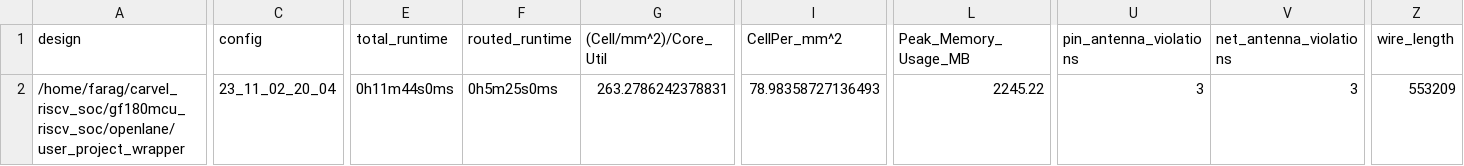
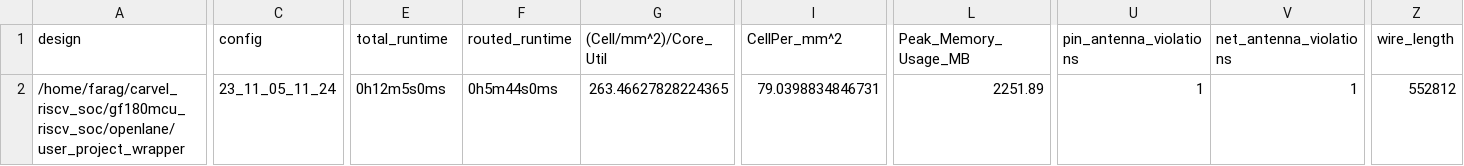
Before and after one commit to mabrains/gf180mcu_riscv_soc, a CSV file: signoff/user_project_wrapper/metrics.csv, drawn as a sheet; only a part is shown, gaps mark what is left out; the diff covers the shown part only; the diff names each change by its address in the sheet, - before the commit and + after, or states it on an @@ line.

```diff
--- a/signoff/user_project_wrapper/metrics.csv
+++ b/signoff/user_project_wrapper/metrics.csv
-C2 (config): 23_11_02_20_04
+C2 (config): 23_11_05_11_24
-E2 (total_runtime): 0h11m44s0ms
+E2 (total_runtime): 0h12m5s0ms
-F2 (routed_runtime): 0h5m25s0ms
+F2 (routed_runtime): 0h5m44s0ms
-G2 ((Cell/mm^2)/Core_Util): 263.2786242378831
+G2 ((Cell/mm^2)/Core_Util): 263.46627828224365
-I2 (CellPer_mm^2): 78.98358727136493
+I2 (CellPer_mm^2): 79.0398834846731
-L2 (Peak_Memory_Usage_MB): 2245.22
+L2 (Peak_Memory_Usage_MB): 2251.89
-U2 (pin_antenna_violations): 3
+U2 (pin_antenna_violations): 1
-V2 (net_antenna_violations): 3
+V2 (net_antenna_violations): 1
-Z2 (wire_length): 553209
+Z2 (wire_length): 552812
```
Also changed, not shown: 13 edited cells elsewhere in this file, signoff/serv_rf_top/metrics.csv, 43 other files.
